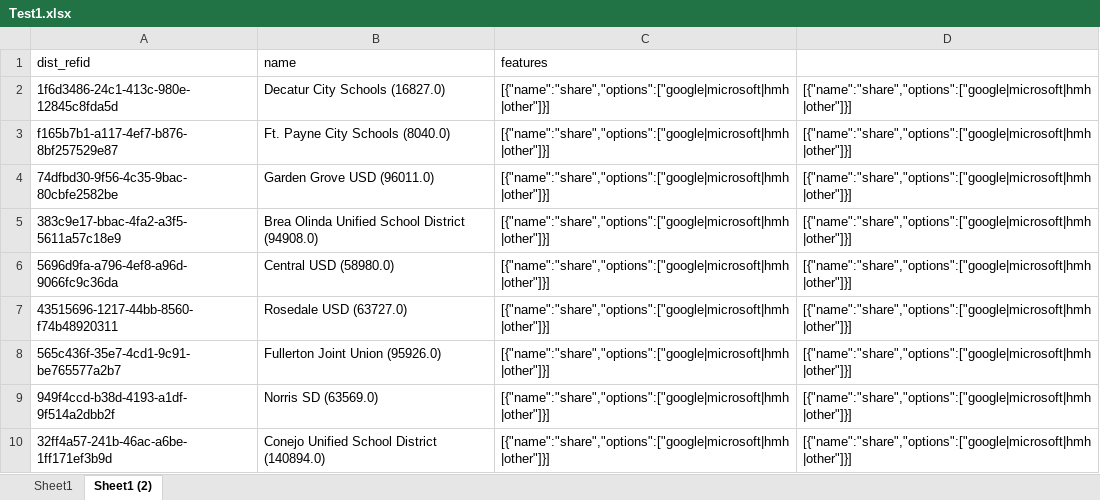
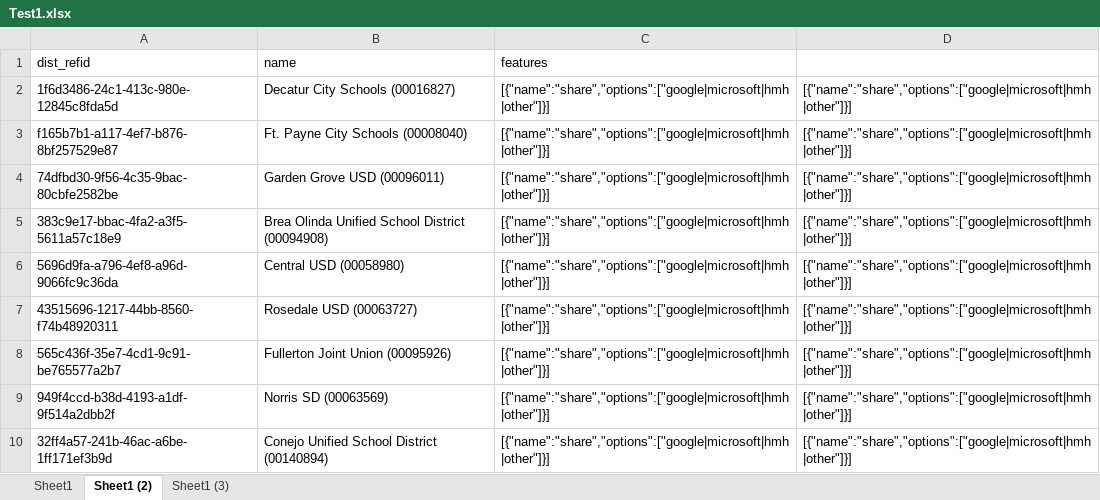
Before and after one commit to chanchal786/exceltojsontool, an Excel workbook: Test1.xlsx, sheet Sheet1 (2), drawn as a sheet; values as stored, in another font and other column widths than the file's, no borders; the diff names each change by its address in the sheet, - before the commit and + after, or states it on an @@ line.

```diff
--- a/Test1.xlsx (sheet Sheet1 (2))
+++ b/Test1.xlsx (sheet Sheet1 (2))
+sheet tab: Sheet1 (3)
-B2 (name): Decatur City Schools (16827.0)
+B2 (name): Decatur City Schools (00016827)
-B3 (name): Ft. Payne City Schools (8040.0)
+B3 (name): Ft. Payne City Schools (00008040)
-B4 (name): Garden Grove USD (96011.0)
+B4 (name): Garden Grove USD (00096011)
-B5 (name): …School District (94908.0)
+B5 (name): …School District (00094908)
-B6 (name): Central USD (58980.0)
+B6 (name): Central USD (00058980)
-B7 (name): Rosedale USD (63727.0)
+B7 (name): Rosedale USD (00063727)
-B8 (name): Fullerton Joint Union (95926.0)
+B8 (name): Fullerton Joint Union (00095926)
-B9 (name): Norris SD (63569.0)
+B9 (name): Norris SD (00063569)
-B10 (name): Conejo Unified School District (140894.0)
+B10 (name): Conejo Unified School District (00140894)
```
Also changed, not shown: sheet Sheet1, 6 other files.
